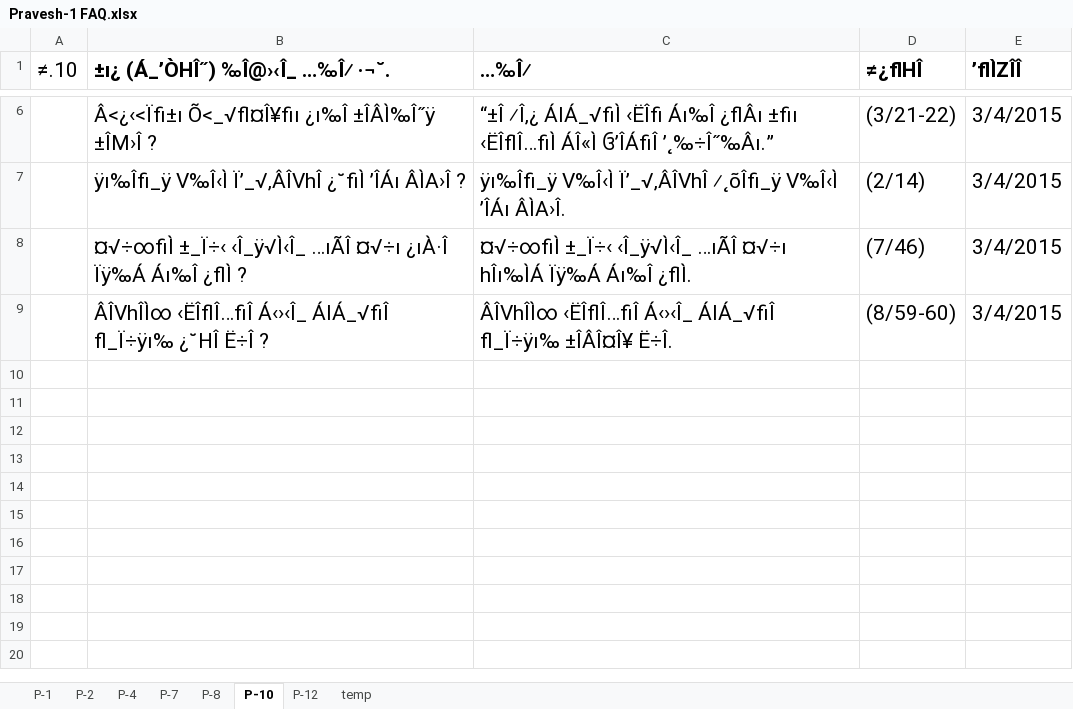
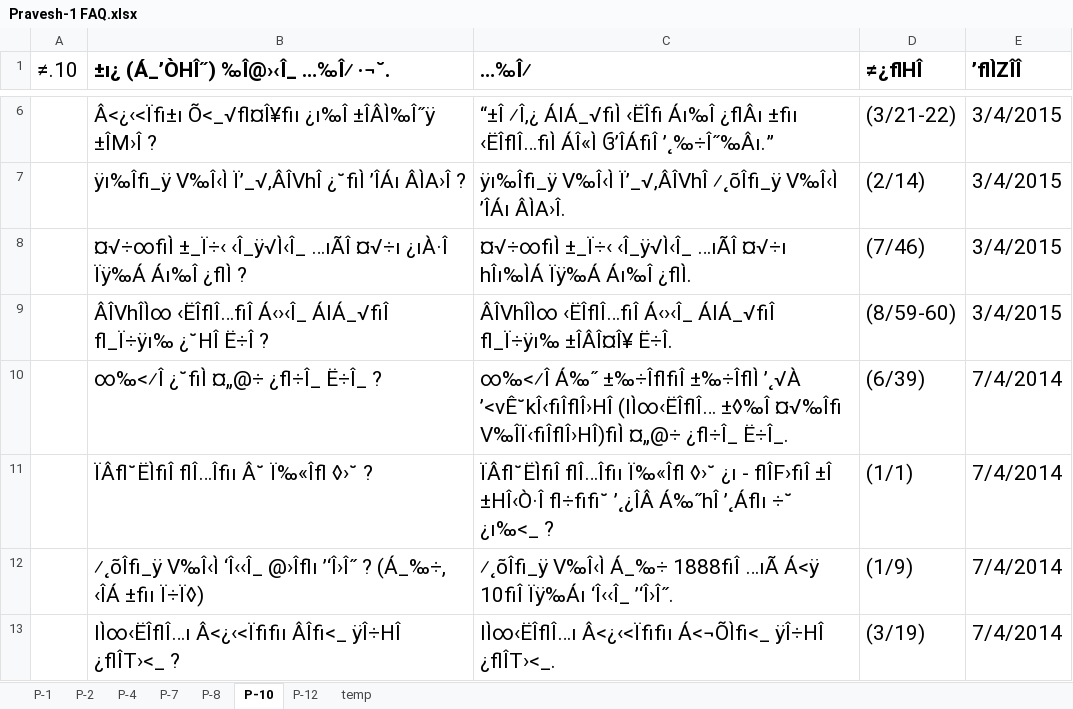
Before and after one commit to Vyom131313/SwamiXitiz, an Excel workbook: YogiApekshit/App_Data/Pravesh-1 FAQ.xlsx, sheet P-10, drawn as a sheet; only a part is shown, gaps mark what is left out; values as stored, in another font and other column widths than the file's, no borders; the diff names each change by its address in the sheet, - before the commit and + after, or states it on an @@ line.

```diff
--- a/YogiApekshit/App_Data/Pravesh-1 FAQ.xlsx (sheet P-10)
+++ b/YogiApekshit/App_Data/Pravesh-1 FAQ.xlsx (sheet P-10)
+row 10:  | ∞‰<⁄Î ¿˘ﬁÌ ¤„@÷ ¿ﬂ÷Î_ Ë÷Î_ ? | ∞‰<⁄Î Á‰˝ ±‰÷ÎﬂﬁÎ ±‰÷ÎﬂÌ ’˛√À ’<vÊ˘kÎ‹ﬁÎﬂÎ›HÎ (lÌ∞‹ËÎﬂÎ… ±◊‰Î ¤√‰Îﬁ V‰ÎÏ‹ﬁÎﬂÎ›HÎ)ﬁÌ ¤„@÷ ¿ﬂ÷Î_ Ë÷Î_. | (6/39) | 7/4/2014
+row 11:  | ÏÂﬂ˘ËÌﬁÎ ﬂÎ…Îﬁı Â˘ Ï‰«Îﬂ ◊›˘ ? | ÏÂﬂ˘ËÌﬁÎ ﬂÎ…Îﬁı Ï‰«Îﬂ ◊›˘ ¿ı - ﬂÎF›ﬁÎ ±Î ±HÎ‹Ò·Î ﬂ÷ﬁﬁ˘ ’˛¿ÎÂ Á‰˝hÎ ’˛Áﬂı ÷˘ ¿ı‰<_ ? | (1/1) | 7/4/2014
+row 12:  | ⁄˛õÎﬁ_ÿ V‰Î‹Ì ‘Î‹‹Î_ @›Îﬂı ’‘Î›Î˝ ? (Á_‰÷, ‹ÎÁ ±ﬁı Ï÷Ï◊) | ⁄˛õÎﬁ_ÿ V‰Î‹Ì Á_‰÷ 1888ﬁÎ …ıÃ Á<ÿ 10ﬁÎ Ïÿ‰Áı ‘Î‹‹Î_ ’‘Î›Î˝. | (1/9) | 7/4/2014
+row 13:  | lÌ∞‹ËÎﬂÎ…ı Â<¿‹<Ïﬁﬁı ÂÎﬁ<_ ÿÎ÷HÎ ¿ﬂÎT›<_ ? | lÌ∞‹ËÎﬂÎ…ı Â<¿‹<Ïﬁﬁı Á<¬ÕÌﬁ<_ ÿÎ÷HÎ ¿ﬂÎT›<_. | (3/19) | 7/4/2014
```
Also changed, not shown: sheet P-1, sheet P-4, sheet P-7, sheet P-12, sheet P-2, sheet P-8.
